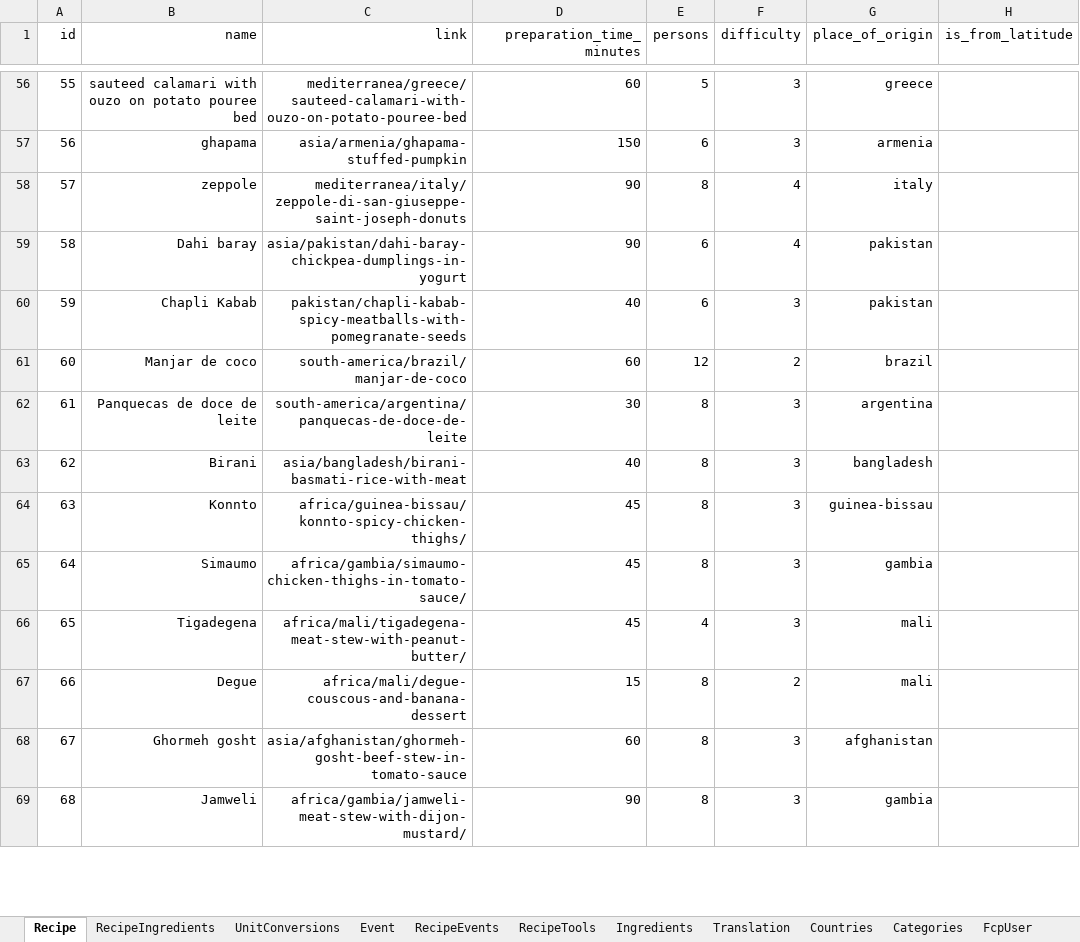
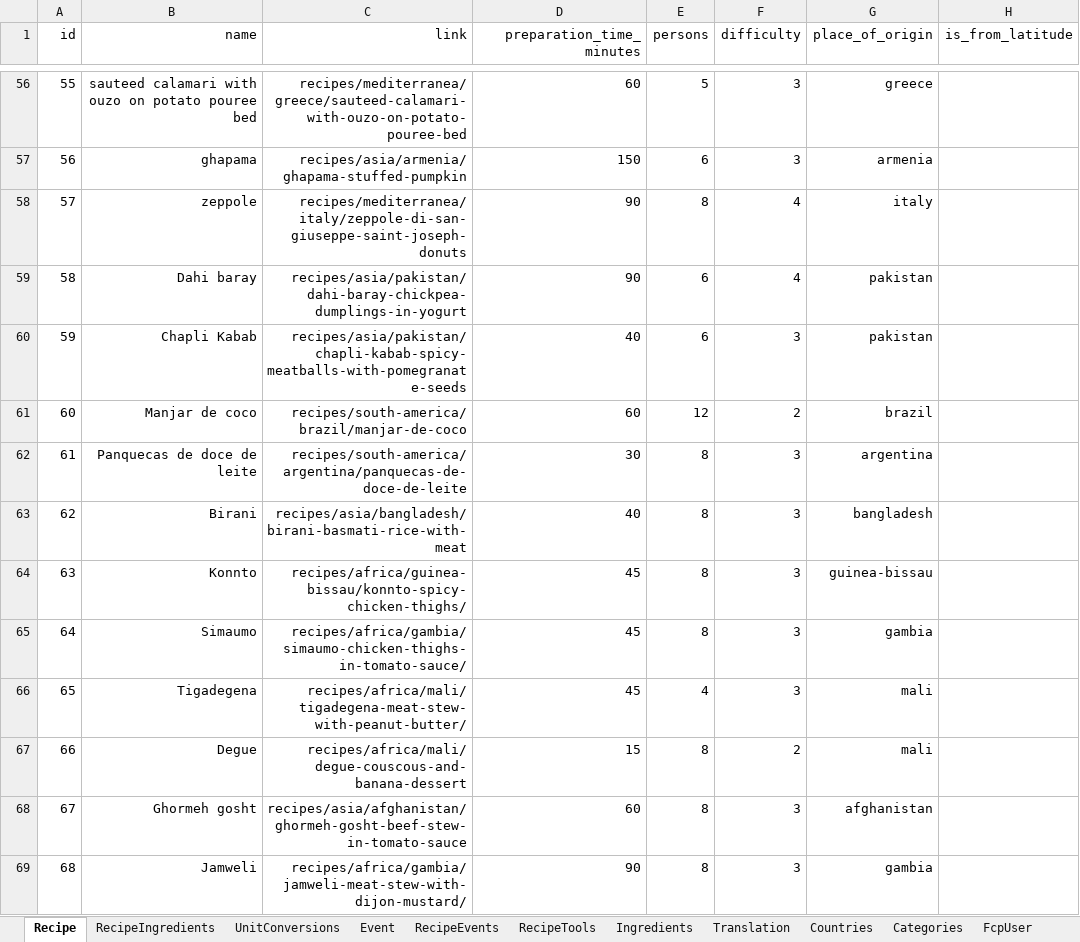
Before and after one commit to FoodConnectsPeople/foodconnectspeople-tool, an Excel workbook: data_sources/scripts/files/FoodConnectsPeople.xlsx, sheet Recipe, drawn as a sheet; only a part is shown, gaps mark what is left out; values as stored, in another font and other column widths than the file's, no borders; the diff covers the shown part only; the diff names each change by its address in the sheet, - before the commit and + after, or states it on an @@ line.

Commit message:
Translation of links for search purposes

```diff
--- a/data_sources/scripts/files/FoodConnectsPeople.xlsx (sheet Recipe)
+++ b/data_sources/scripts/files/FoodConnectsPeople.xlsx (sheet Recipe)
-C56 (link): mediterranea/greece/sauteed-calamari-with-ouzo-on-potato-pouree-bed
+C56 (link): recipes/mediterranea/greece/sauteed-calamari-with-ouzo-on-potato-pouree-bed
-C57 (link): asia/armenia/ghapama-stuffed-pumpkin
+C57 (link): recipes/asia/armenia/ghapama-stuffed-pumpkin
-C58 (link): mediterranea/italy/zeppole-di-san-giuseppe-saint-joseph-donuts
+C58 (link): recipes/mediterranea/italy/zeppole-di-san-giuseppe-saint-joseph-donuts
-C59 (link): asia/pakistan/dahi-baray-chickpea-dumplings-in-yogurt
+C59 (link): recipes/asia/pakistan/dahi-baray-chickpea-dumplings-in-yogurt
-C60 (link): pakistan/chapli-kabab-spicy-meatballs-with-pomegranate-seeds
+C60 (link): recipes/asia/pakistan/chapli-kabab-spicy-meatballs-with-pomegranate-seeds
-C61 (link): south-america/brazil/manjar-de-coco
+C61 (link): recipes/south-america/brazil/manjar-de-coco
-C62 (link): south-america/argentina/panquecas-de-doce-de-leite
+C62 (link): recipes/south-america/argentina/panquecas-de-doce-de-leite
-C63 (link): asia/bangladesh/birani-basmati-rice-with-meat
+C63 (link): recipes/asia/bangladesh/birani-basmati-rice-with-meat
-C64 (link): africa/guinea-bissau/konnto-spicy-chicken-thighs/
+C64 (link): recipes/africa/guinea-bissau/konnto-spicy-chicken-thighs/
-C65 (link): africa/gambia/simaumo-chicken-thighs-in-tomato-sauce/
+C65 (link): recipes/africa/gambia/simaumo-chicken-thighs-in-tomato-sauce/
-C66 (link): africa/mali/tigadegena-meat-stew-with-peanut-butter/
+C66 (link): recipes/africa/mali/tigadegena-meat-stew-with-peanut-butter/
-C67 (link): africa/mali/degue-couscous-and-banana-dessert
+C67 (link): recipes/africa/mali/degue-couscous-and-banana-dessert
-C68 (link): asia/afghanistan/ghormeh-gosht-beef-stew-in-tomato-sauce
+C68 (link): recipes/asia/afghanistan/ghormeh-gosht-beef-stew-in-tomato-sauce
-C69 (link): africa/gambia/jamweli-meat-stew-with-dijon-mustard/
+C69 (link): recipes/africa/gambia/jamweli-meat-stew-with-dijon-mustard/
```
Also changed, not shown: 81 edited cells elsewhere in this sheet, sheet Translation, 10 other files.
